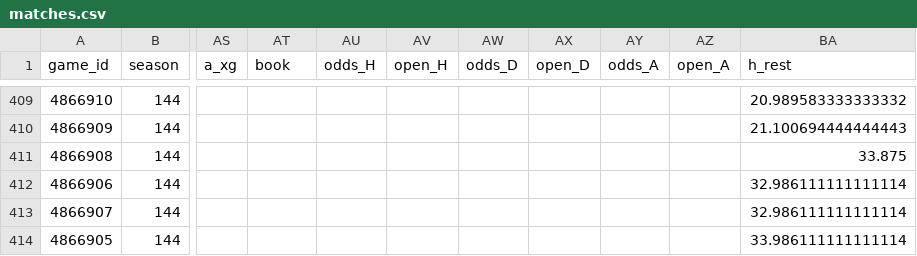
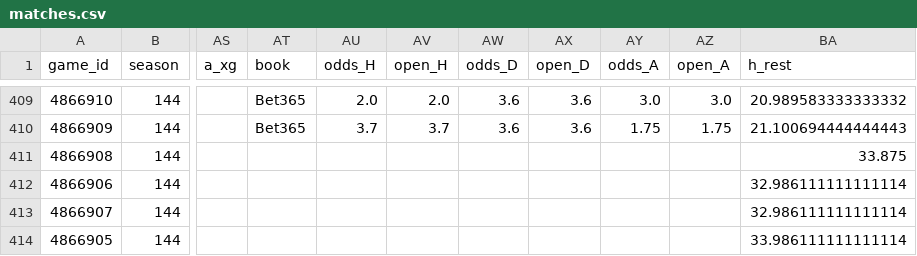
Before and after one commit to keereell/uae-bets, a CSV file: data/matches.csv, drawn as a sheet; only a part is shown, gaps mark what is left out; the diff covers the shown part only; the diff names each change by its address in the sheet, - before the commit and + after, or states it on an @@ line.

```diff
--- a/data/matches.csv
+++ b/data/matches.csv
-AT409:AT410 (book): (empty)
+AT409:AT410 (book): Bet365
-AU409 (odds_H): (empty)
+AU409 (odds_H): 2.0
-AV409 (open_H): (empty)
+AV409 (open_H): 2.0
-AW409:AW410 (odds_D): (empty)
+AW409:AW410 (odds_D): 3.6
-AX409:AX410 (open_D): (empty)
+AX409:AX410 (open_D): 3.6
-AY409 (odds_A): (empty)
+AY409 (odds_A): 3.0
-AZ409 (open_A): (empty)
+AZ409 (open_A): 3.0
-AU410 (odds_H): (empty)
+AU410 (odds_H): 3.7
-AV410 (open_H): (empty)
+AV410 (open_H): 3.7
-AY410 (odds_A): (empty)
+AY410 (odds_A): 1.75
-AZ410 (open_A): (empty)
+AZ410 (open_A): 1.75
```
Also changed, not shown: 35 edited cells elsewhere in this file, 1 other file.
